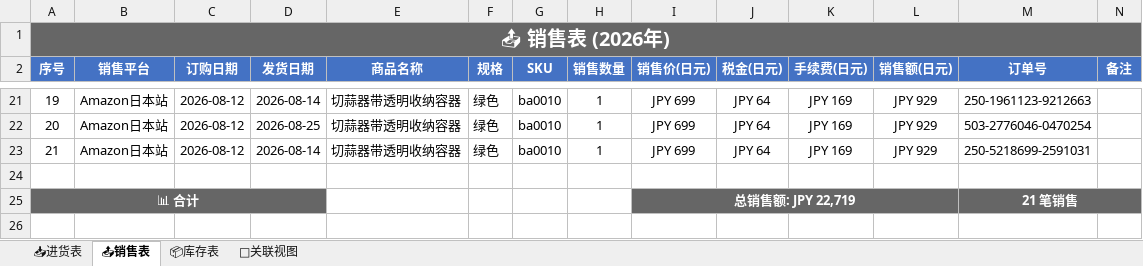
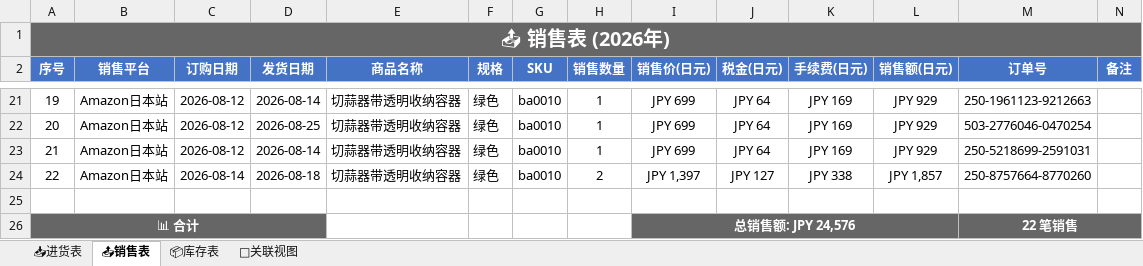
Before and after one commit to xiaoba1/amazon_record, an Excel workbook: 购买记录/归档表格/购买记录_2026.xlsx, sheet 📤销售表, drawn as a sheet; only a part is shown, gaps mark what is left out; values as stored, in another font and other column widths than the file's, no borders; removed rows and columns are numbered as before the commit, all else as after; the diff names each change by its address in the sheet, - before the commit and + after, or states it on an @@ line.

```diff
--- a/购买记录/归档表格/购买记录_2026.xlsx (sheet 📤销售表)
+++ b/购买记录/归档表格/购买记录_2026.xlsx (sheet 📤销售表)
+row 24: 22 | Amazon日本站 | 2026-08-14 | 2026-08-18 | 切蒜器带透明收纳容器 | 绿色 | ba0010 | 2 | JPY 1,397 | JPY 127 | JPY 338 | JPY 1,857 | 250-8757664-8770260
-row 25: 📊 合计 |  |  |  |  |  |  |  | 总销售额: JPY 22,719 |  |  |  | 21 笔销售
+row 26: 📊 合计 |  |  |  |  |  |  |  | 总销售额: JPY 24,576 |  |  |  | 22 笔销售
```
Also changed, not shown: sheet 🔗关联视图, sheet 📦库存表, 1 other file.
